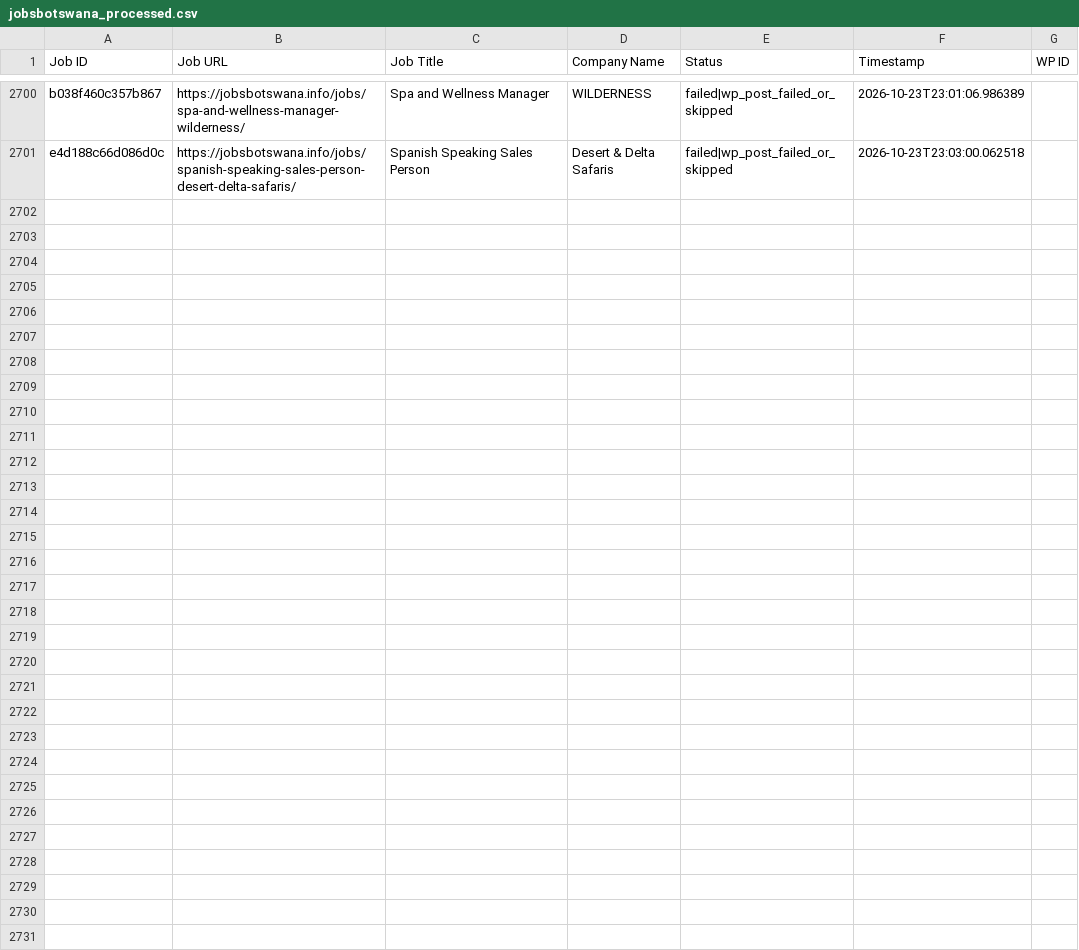
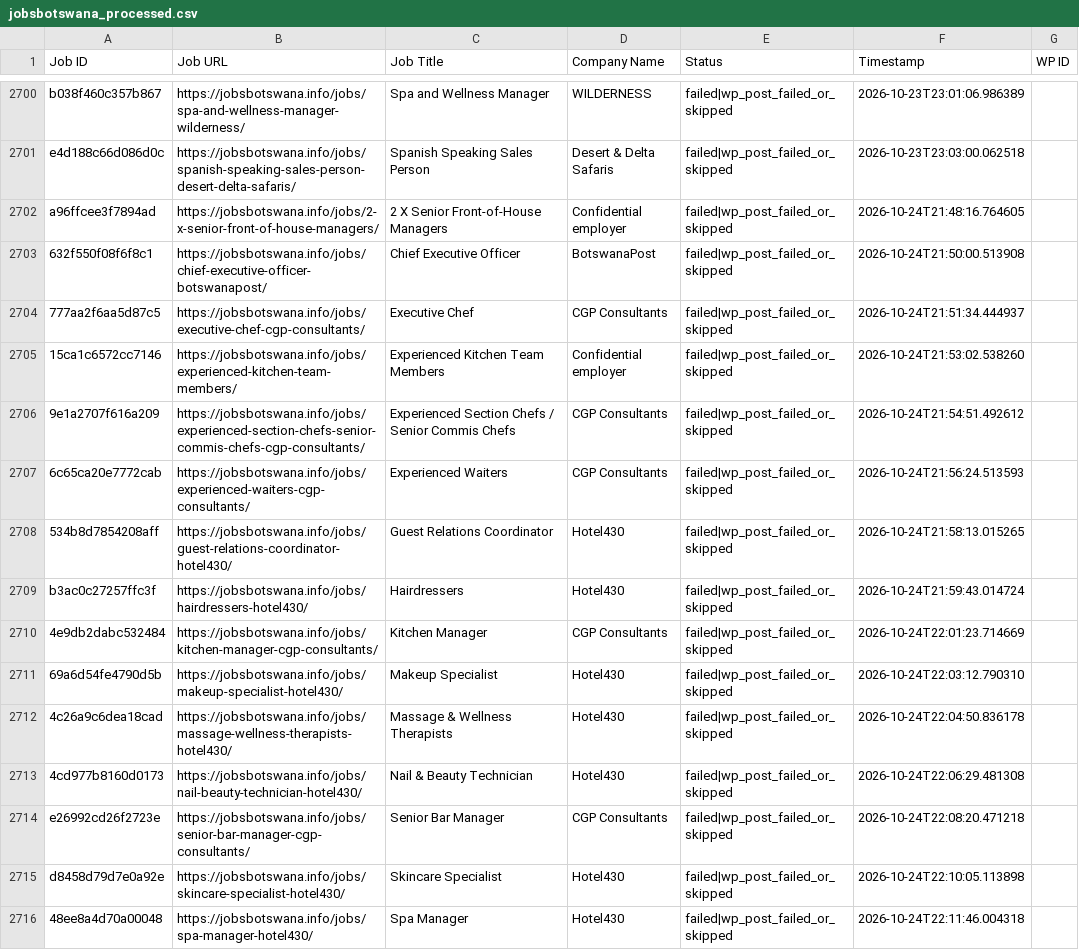
Before and after one commit to projectfetcher/bw, a CSV file: jobsbotswana_processed.csv, drawn as a sheet; only a part is shown, gaps mark what is left out.

```diff
--- a/jobsbotswana_processed.csv
+++ b/jobsbotswana_processed.csv
@@ -2701 +2701,16 @@ b038f460c357b867,https://jobsbotswana.info/jobs/spa-and-wellness-manager-wildern
 e4d188c66d086d0c,https://jobsbotswana.info/jobs/spanish-speaking-sales-person-desert-delta-safaris/,Spanish Speaking Sales Person,Desert & Delta Safaris,failed|wp_post_failed_or_skipped,2026-10-23T23:03:00.062518,
+a96ffcee3f7894ad,https://jobsbotswana.info/jobs/2-x-senior-front-of-house-managers/,2 X Senior Front-of-House Managers,Confidential employer,failed|wp_post_failed_or_skipped,2026-10-24T21:48:16.764605,
+632f550f08f6f8c1,https://jobsbotswana.info/jobs/chief-executive-officer-botswanapost/,Chief Executive Officer,BotswanaPost,failed|wp_post_failed_or_skipped,2026-10-24T21:50:00.513908,
+777aa2f6aa5d87c5,https://jobsbotswana.info/jobs/executive-chef-cgp-consultants/,Executive Chef,CGP Consultants,failed|wp_post_failed_or_skipped,2026-10-24T21:51:34.444937,
+15ca1c6572cc7146,https://jobsbotswana.info/jobs/experienced-kitchen-team-members/,Experienced Kitchen Team Members,Confidential employer,failed|wp_post_failed_or_skipped,2026-10-24T21:53:02.538260,
+9e1a2707f616a209,https://jobsbotswana.info/jobs/experienced-section-chefs-senior-commis-chefs-cgp-consultants/,Experienced Section Chefs / Senior Commis Chefs,CGP Consultants,failed|wp_post_failed_or_skipped,2026-10-24T21:54:51.492612,
+6c65ca20e7772cab,https://jobsbotswana.info/jobs/experienced-waiters-cgp-consultants/,Experienced Waiters,CGP Consultants,failed|wp_post_failed_or_skipped,2026-10-24T21:56:24.513593,
+534b8d7854208aff,https://jobsbotswana.info/jobs/guest-relations-coordinator-hotel430/,Guest Relations Coordinator,Hotel430,failed|wp_post_failed_or_skipped,2026-10-24T21:58:13.015265,
+b3ac0c27257ffc3f,https://jobsbotswana.info/jobs/hairdressers-hotel430/,Hairdressers,Hotel430,failed|wp_post_failed_or_skipped,2026-10-24T21:59:43.014724,
+4e9db2dabc532484,https://jobsbotswana.info/jobs/kitchen-manager-cgp-consultants/,Kitchen Manager,CGP Consultants,failed|wp_post_failed_or_skipped,2026-10-24T22:01:23.714669,
+69a6d54fe4790d5b,https://jobsbotswana.info/jobs/makeup-specialist-hotel430/,Makeup Specialist,Hotel430,failed|wp_post_failed_or_skipped,2026-10-24T22:03:12.790310,
+4c26a9c6dea18cad,https://jobsbotswana.info/jobs/massage-wellness-therapists-hotel430/,Massage & Wellness Therapists,Hotel430,failed|wp_post_failed_or_skipped,2026-10-24T22:04:50.836178,
+4cd977b8160d0173,https://jobsbotswana.info/jobs/nail-beauty-technician-hotel430/,Nail & Beauty Technician,Hotel430,failed|wp_post_failed_or_skipped,2026-10-24T22:06:29.481308,
+e26992cd26f2723e,https://jobsbotswana.info/jobs/senior-bar-manager-cgp-consultants/,Senior Bar Manager,CGP Consultants,failed|wp_post_failed_or_skipped,2026-10-24T22:08:20.471218,
+d8458d79d7e0a92e,https://jobsbotswana.info/jobs/skincare-specialist-hotel430/,Skincare Specialist,Hotel430,failed|wp_post_failed_or_skipped,2026-10-24T22:10:05.113898,
+48ee8a4d70a00048,https://jobsbotswana.info/jobs/spa-manager-hotel430/,Spa Manager,Hotel430,failed|wp_post_failed_or_skipped,2026-10-24T22:11:46.004318,
```
